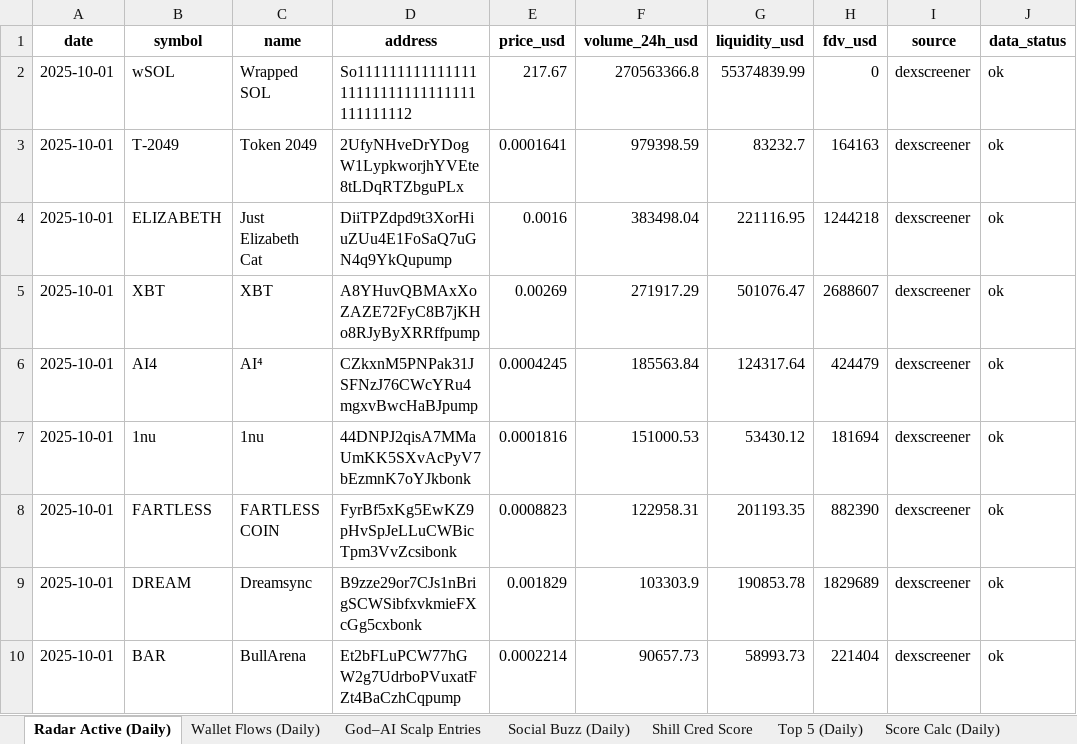
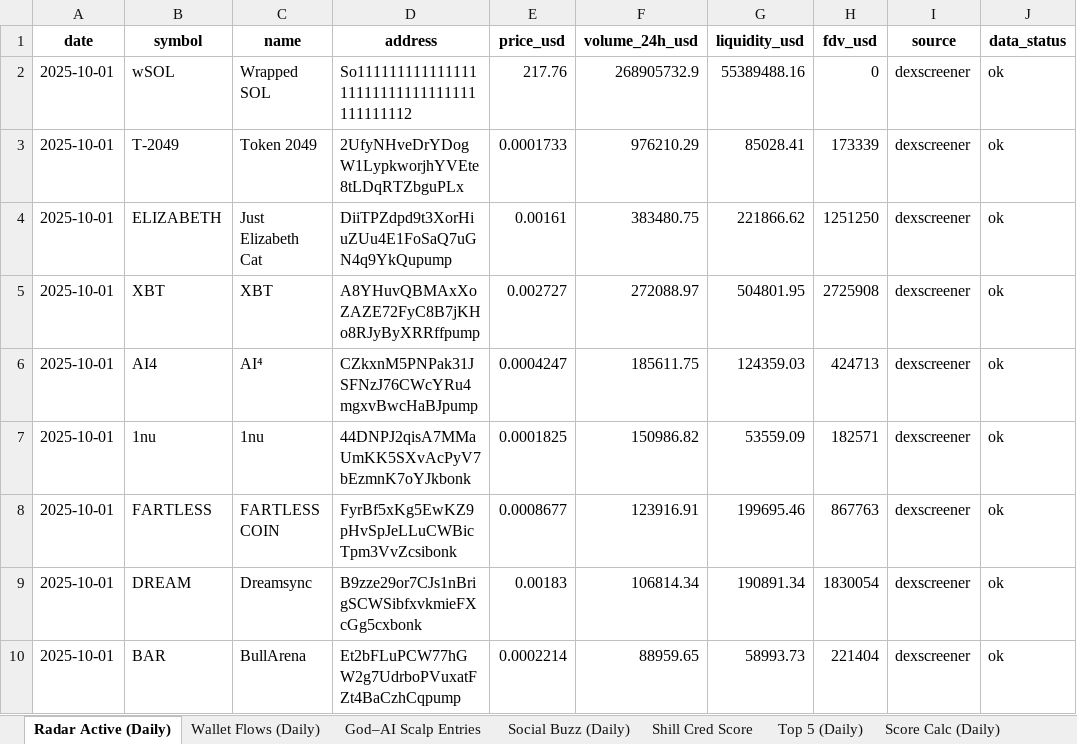
Before and after one commit to stelios5791/sol-reports, an Excel workbook: sol_master_LIVE.xlsx, sheet Radar Active (Daily), drawn as a sheet; only a part is shown; values as stored, in another font and other column widths than the file's, no borders; the diff covers the shown part only; the diff names each change by its address in the sheet, - before the commit and + after, or states it on an @@ line.

```diff
--- a/sol_master_LIVE.xlsx (sheet Radar Active (Daily))
+++ b/sol_master_LIVE.xlsx (sheet Radar Active (Daily))
-E2 (price_usd): 217.67
+E2 (price_usd): 217.76
-F2 (volume_24h_usd): 270563366.8
+F2 (volume_24h_usd): 268905732.9
-G2 (liquidity_usd): 55374839.99
+G2 (liquidity_usd): 55389488.16
-E3 (price_usd): 0.0001641
+E3 (price_usd): 0.0001733
-F3 (volume_24h_usd): 979398.59
+F3 (volume_24h_usd): 976210.29
-G3 (liquidity_usd): 83232.7
+G3 (liquidity_usd): 85028.41
-H3 (fdv_usd): 164163
+H3 (fdv_usd): 173339
-E4 (price_usd): 0.0016
+E4 (price_usd): 0.00161
-F4 (volume_24h_usd): 383498.04
+F4 (volume_24h_usd): 383480.75
-G4 (liquidity_usd): 221116.95
+G4 (liquidity_usd): 221866.62
-H4 (fdv_usd): 1244218
+H4 (fdv_usd): 1251250
-E5 (price_usd): 0.00269
+E5 (price_usd): 0.002727
-F5 (volume_24h_usd): 271917.29
+F5 (volume_24h_usd): 272088.97
-G5 (liquidity_usd): 501076.47
+G5 (liquidity_usd): 504801.95
-H5 (fdv_usd): 2688607
+H5 (fdv_usd): 2725908
-E6 (price_usd): 0.0004245
+E6 (price_usd): 0.0004247
-F6 (volume_24h_usd): 185563.84
+F6 (volume_24h_usd): 185611.75
-G6 (liquidity_usd): 124317.64
+G6 (liquidity_usd): 124359.03
-H6 (fdv_usd): 424479
+H6 (fdv_usd): 424713
-E7 (price_usd): 0.0001816
+E7 (price_usd): 0.0001825
-F7 (volume_24h_usd): 151000.53
+F7 (volume_24h_usd): 150986.82
-G7 (liquidity_usd): 53430.12
+G7 (liquidity_usd): 53559.09
-H7 (fdv_usd): 181694
+H7 (fdv_usd): 182571
-E8 (price_usd): 0.0008823
+E8 (price_usd): 0.0008677
-F8 (volume_24h_usd): 122958.31
+F8 (volume_24h_usd): 123916.91
-G8 (liquidity_usd): 201193.35
+G8 (liquidity_usd): 199695.46
-H8 (fdv_usd): 882390
+H8 (fdv_usd): 867763
-E9 (price_usd): 0.001829
+E9 (price_usd): 0.00183
-F9 (volume_24h_usd): 103303.9
+F9 (volume_24h_usd): 106814.34
-G9 (liquidity_usd): 190853.78
+G9 (liquidity_usd): 190891.34
-H9 (fdv_usd): 1829689
+H9 (fdv_usd): 1830054
-F10 (volume_24h_usd): 90657.73
+F10 (volume_24h_usd): 88959.65
```
Also changed, not shown: 3 added rows, 3 removed rows and 33 edited cells elsewhere in this sheet, sheet Master, sheet Performance, sheet History, 2 other files.
